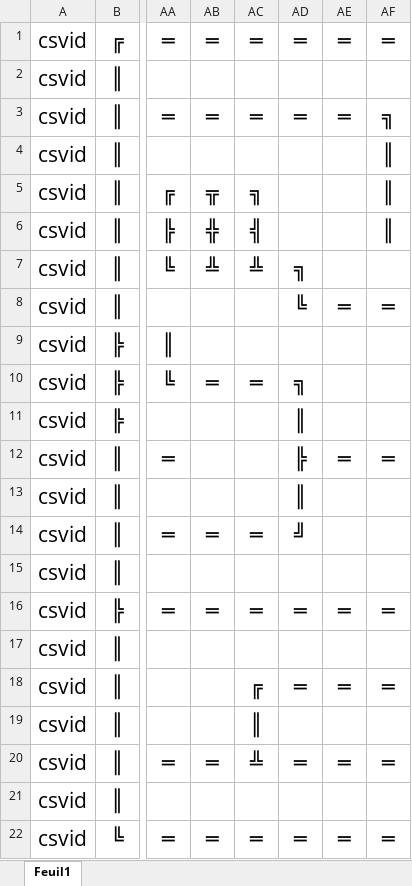
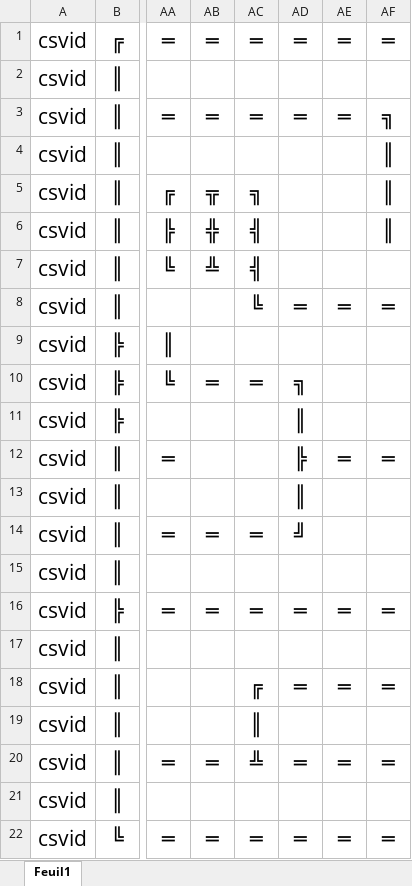
Before and after one commit to LaurentCusimano/1ARC, an Excel workbook: Labyrinthe.xlsx, sheet Feuil1, drawn as a sheet; only a part is shown, gaps mark what is left out; values as stored, in another font and other column widths than the file's, no borders; the diff names each change by its address in the sheet, - before the commit and + after, or states it on an @@ line.

```diff
--- a/Labyrinthe.xlsx (sheet Feuil1)
+++ b/Labyrinthe.xlsx (sheet Feuil1)
-AC7: ╩
+AC7: ╣
-AD7: ╗
+AD7: (empty)
-AC8: (empty)
+AC8: ╚
-AD8: ╚
+AD8: ═
```
Also changed, not shown: 3 other files.
